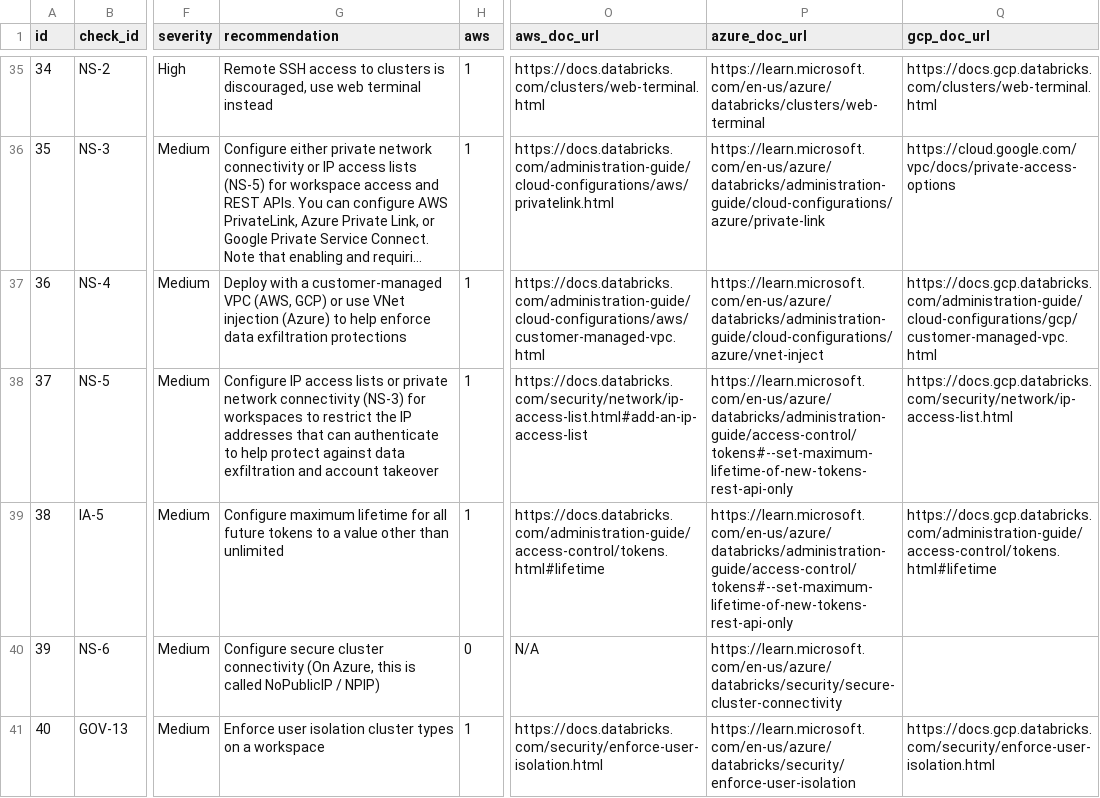
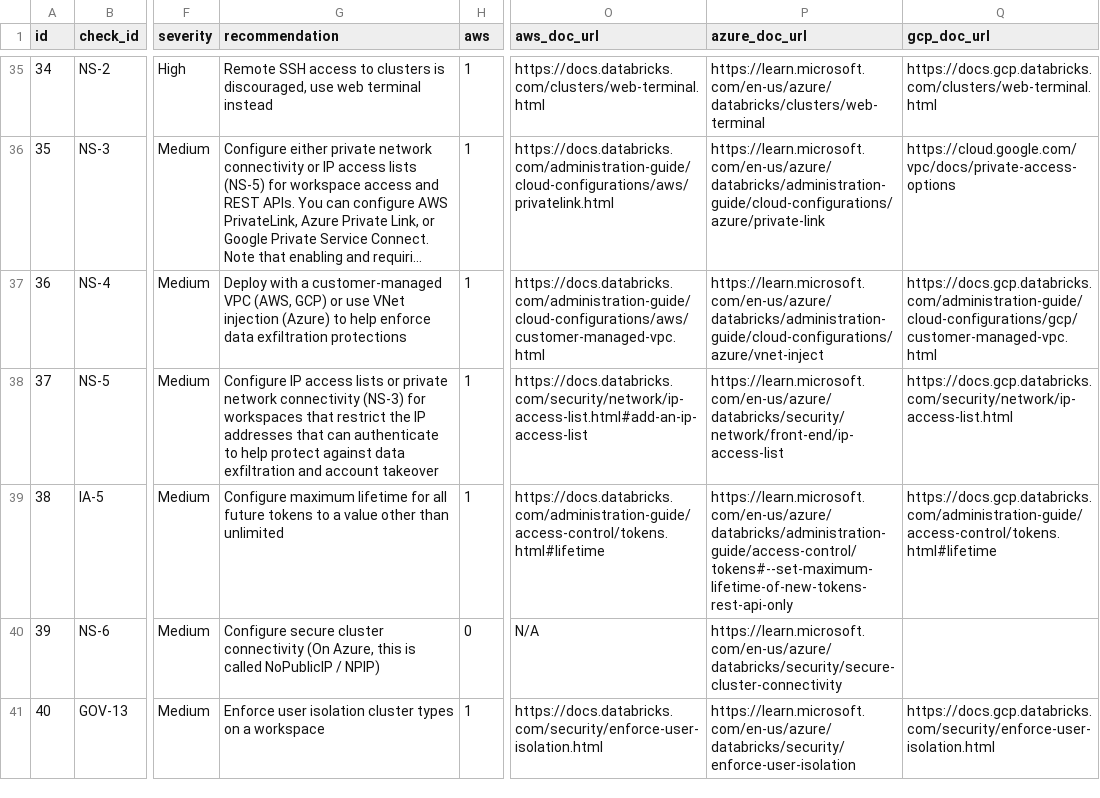
Before and after one commit to databricks-industry-solutions/security-analysis-tool, a CSV file: configs/security_best_practices.csv, drawn as a sheet; only a part is shown, gaps mark what is left out; long unchanged cells end in …; the diff names each change by its address in the sheet, - before the commit and + after, or states it on an @@ line.

Commit message:
Update security_best_practices.csv
merged from main

```diff
--- a/configs/security_best_practices.csv
+++ b/configs/security_best_practices.csv
-G38 (recommendation): …for workspaces to restrict the…
+G38 (recommendation): …for workspaces that restrict the…
-P38 (azure_doc_url): https://learn.microsoft.com/en-us/azure/databricks/administration-guide/access-control/tokens#--set-maximum-lifetime-of-new-tokens-rest-api-only
+P38 (azure_doc_url): https://learn.microsoft.com/en-us/azure/databricks/security/network/front-end/ip-access-list
```
